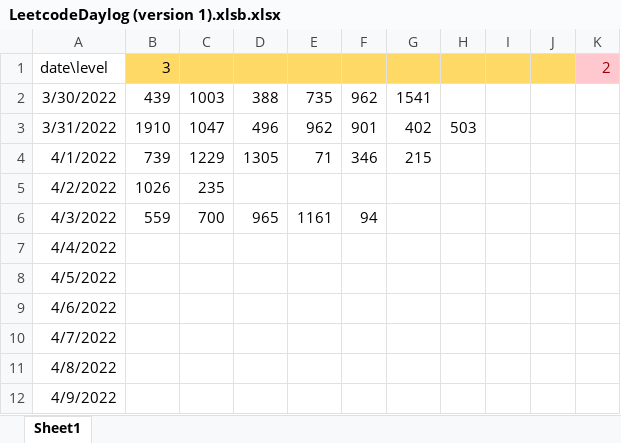
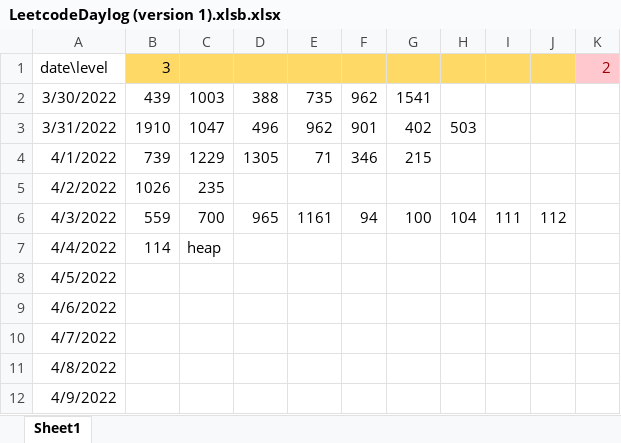
Before and after one commit to SenseCode/pycharmprojec, an Excel workbook: pythonProject1/LeetcodeDaylog (version 1).xlsb.xlsx, sheet Sheet1, drawn as a sheet; only a part is shown; values as stored, in another font and other column widths than the file's, no borders; the diff names each change by its address in the sheet, - before the commit and + after, or states it on an @@ line.

Commit message:
updata log file

```diff
--- a/pythonProject1/LeetcodeDaylog (version 1).xlsb.xlsx (sheet Sheet1)
+++ b/pythonProject1/LeetcodeDaylog (version 1).xlsb.xlsx (sheet Sheet1)
-G6: (empty)
+G6: 100
-H6: (empty)
+H6: 104
-I6: (empty)
+I6: 111
-J6: (empty)
+J6: 112
-B7: (empty)
+B7: 114
-C7: (empty)
+C7: heap
```
